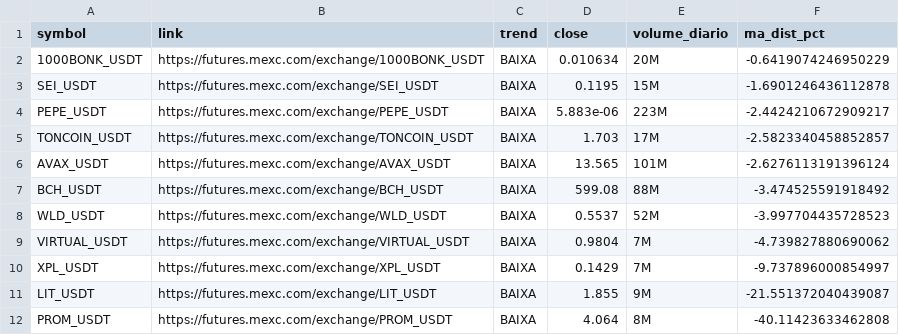
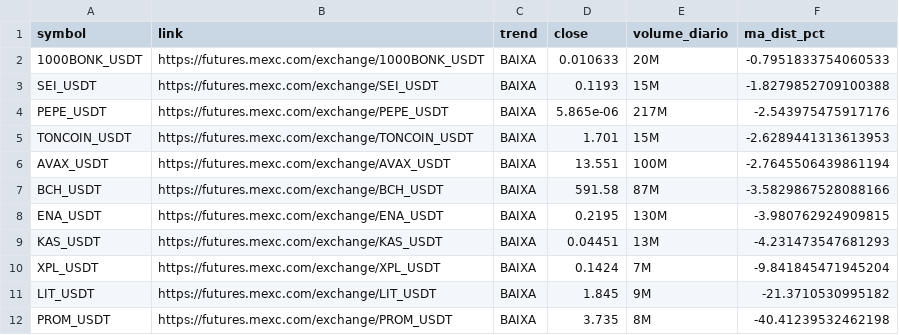
Before and after one commit to gabrielmachadogh/scanner-perps2, a CSV file: results/scanner_baixa.csv, drawn as a sheet.

```diff
--- a/results/scanner_baixa.csv
+++ b/results/scanner_baixa.csv
@@ -1,12 +1,12 @@
 symbol,link,trend,close,volume_diario,ma_dist_pct
-1000BONK_USDT,https://futures.mexc.com/exchange/1000BONK_USDT,BAIXA,0.010634,20M,-0.6419074246950229
-SEI_USDT,https://futures.mexc.com/exchange/SEI_USDT,BAIXA,0.1195,15M,-1.6901246436112878
-PEPE_USDT,https://futures.mexc.com/exchange/PEPE_USDT,BAIXA,5.883e-06,223M,-2.4424210672909217
-TONCOIN_USDT,https://futures.mexc.com/exchange/TONCOIN_USDT,BAIXA,1.703,17M,-2.5823340458852857
-AVAX_USDT,https://futures.mexc.com/exchange/AVAX_USDT,BAIXA,13.565,101M,-2.6276113191396124
-BCH_USDT,https://futures.mexc.com/exchange/BCH_USDT,BAIXA,599.08,88M,-3.474525591918492
-WLD_USDT,https://futures.mexc.com/exchange/WLD_USDT,BAIXA,0.5537,52M,-3.997704435728523
-VIRTUAL_USDT,https://futures.mexc.com/exchange/VIRTUAL_USDT,BAIXA,0.9804,7M,-4.739827880690062
-XPL_USDT,https://futures.mexc.com/exchange/XPL_USDT,BAIXA,0.1429,7M,-9.737896000854997
-LIT_USDT,https://futures.mexc.com/exchange/LIT_USDT,BAIXA,1.855,9M,-21.551372040439087
-PROM_USDT,https://futures.mexc.com/exchange/PROM_USDT,BAIXA,4.064,8M,-40.11423633462808
+1000BONK_USDT,https://futures.mexc.com/exchange/1000BONK_USDT,BAIXA,0.010633,20M,-0.7951833754060533
+SEI_USDT,https://futures.mexc.com/exchange/SEI_USDT,BAIXA,0.1193,15M,-1.8279852709100388
+PEPE_USDT,https://futures.mexc.com/exchange/PEPE_USDT,BAIXA,5.865e-06,217M,-2.543975475917176
+TONCOIN_USDT,https://futures.mexc.com/exchange/TONCOIN_USDT,BAIXA,1.701,15M,-2.6289441313613953
+AVAX_USDT,https://futures.mexc.com/exchange/AVAX_USDT,BAIXA,13.551,100M,-2.7645506439861194
+BCH_USDT,https://futures.mexc.com/exchange/BCH_USDT,BAIXA,591.58,87M,-3.5829867528088166
+ENA_USDT,https://futures.mexc.com/exchange/ENA_USDT,BAIXA,0.2195,130M,-3.980762924909815
+KAS_USDT,https://futures.mexc.com/exchange/KAS_USDT,BAIXA,0.04451,13M,-4.231473547681293
+XPL_USDT,https://futures.mexc.com/exchange/XPL_USDT,BAIXA,0.1424,7M,-9.841845471945204
+LIT_USDT,https://futures.mexc.com/exchange/LIT_USDT,BAIXA,1.845,9M,-21.3710530995182
+PROM_USDT,https://futures.mexc.com/exchange/PROM_USDT,BAIXA,3.735,8M,-40.41239532462198
```
Also changed, not shown: results/scanner_alta.csv, results/scanner_resultado_completo.csv, 3 other files.
